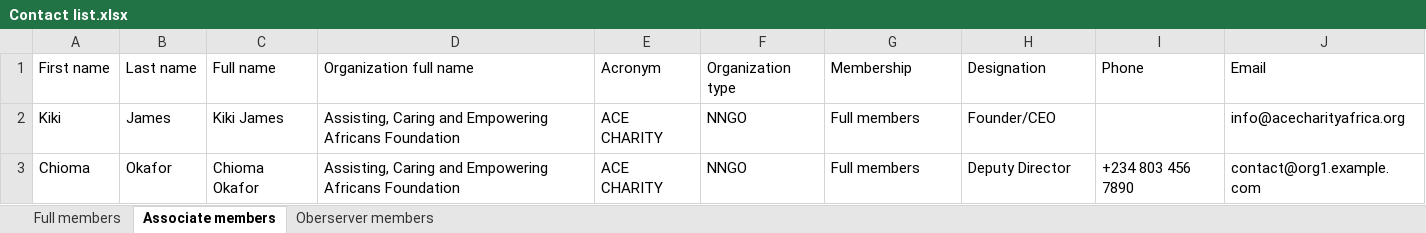
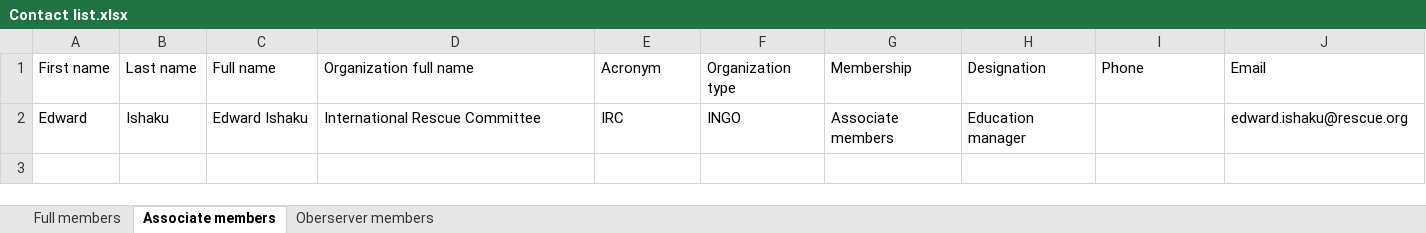
Before and after one commit to Chisom-MI/1, an Excel workbook: Contact list.xlsx, sheet Associate members, drawn as a sheet; values as stored, in another font and other column widths than the file's, no borders; removed rows and columns are numbered as before the commit, all else as after; the diff names each change by its address in the sheet, - before the commit and + after, or states it on an @@ line.

```diff
--- a/Contact list.xlsx (sheet Associate members)
+++ b/Contact list.xlsx (sheet Associate members)
-row 2: Kiki | James | Kiki James | Assisting, Caring and Empowering Africans Foundation | ACE CHARITY | NNGO | Full members | Founder/CEO |  | info@acecharityafrica.org
-row 3: Chioma | Okafor | Chioma Okafor | Assisting, Caring and Empowering Africans Foundation | ACE CHARITY | NNGO | Full members | Deputy Director | +234 803 456 7890 | contact@org1.example.com
+row 2: Edward | Ishaku | Edward Ishaku | International Rescue Committee | IRC | INGO | Associate members | Education manager |  | edward.ishaku@rescue.org
```
Also changed, not shown: sheet Full members, sheet Oberserver members.
